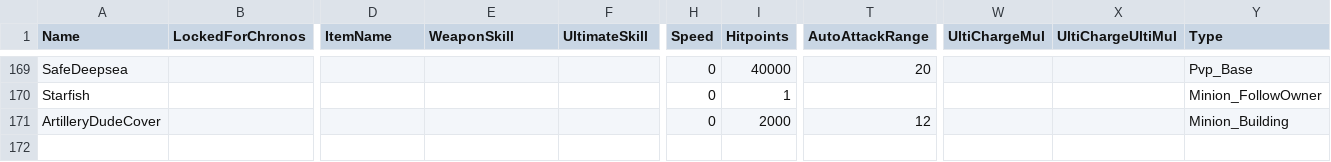
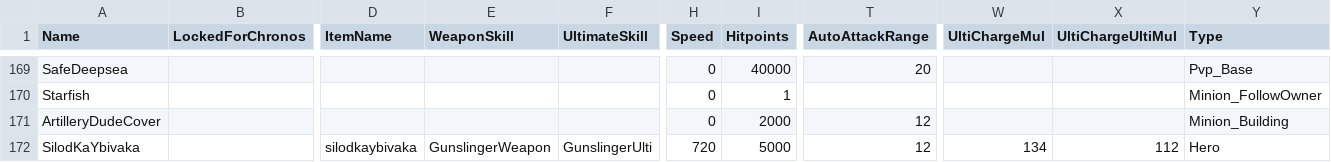
Before and after one commit to foodkyoto0-crypto/LSBS-V46-Custom, a CSV file: Classes/Files/assets/csv_logic/characters.csv, drawn as a sheet; only a part is shown, gaps mark what is left out; rows hold the shown columns only; the diff names each change by its address in the sheet, - before the commit and + after, or states it on an @@ line.

Commit message:
Add SilodKaYbivaka server character entry

```diff
--- a/Classes/Files/assets/csv_logic/characters.csv
+++ b/Classes/Files/assets/csv_logic/characters.csv
+row 172: SilodKaYbivaka |  | silodkaybivaka | GunslingerWeapon | GunslingerUlti | 720 | 5000 | 12 | 134 | 112 | Hero
```
